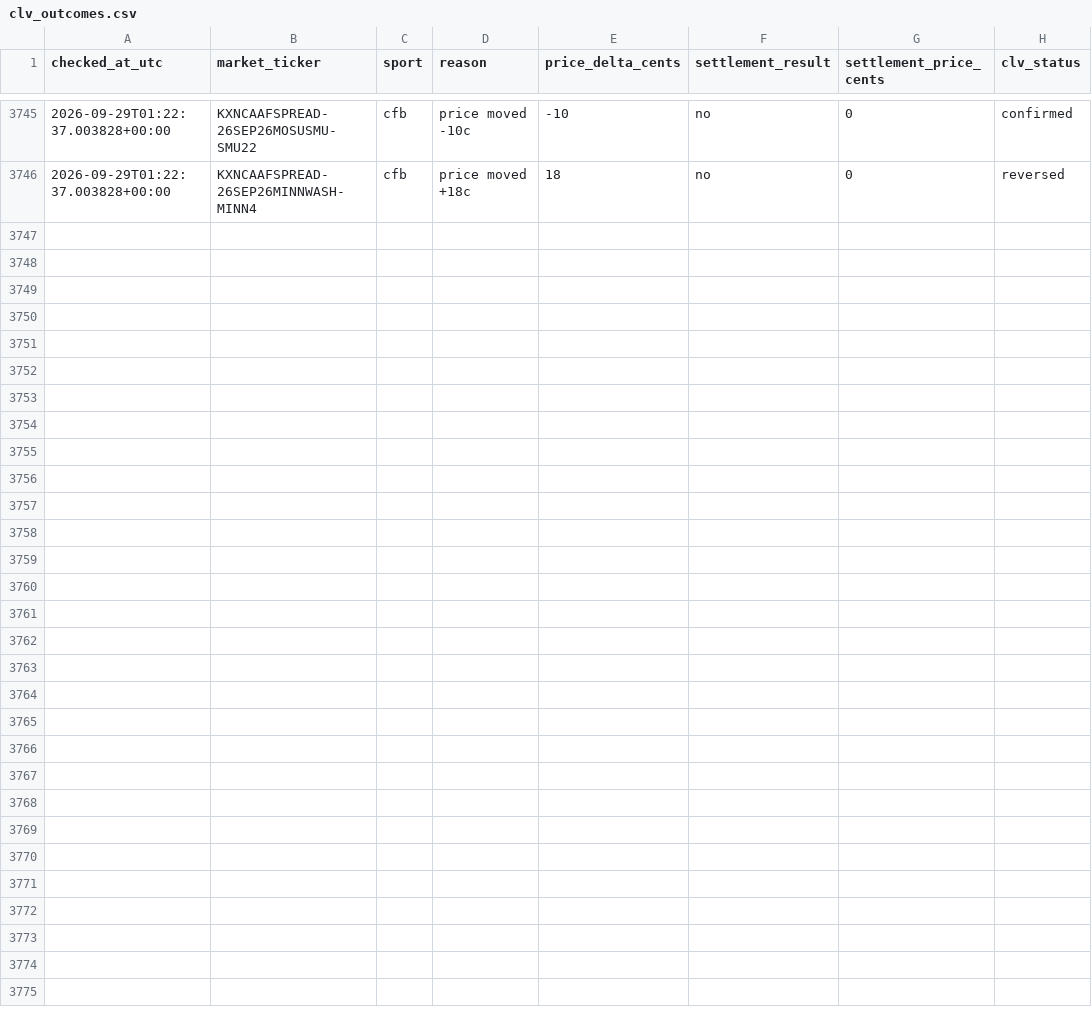
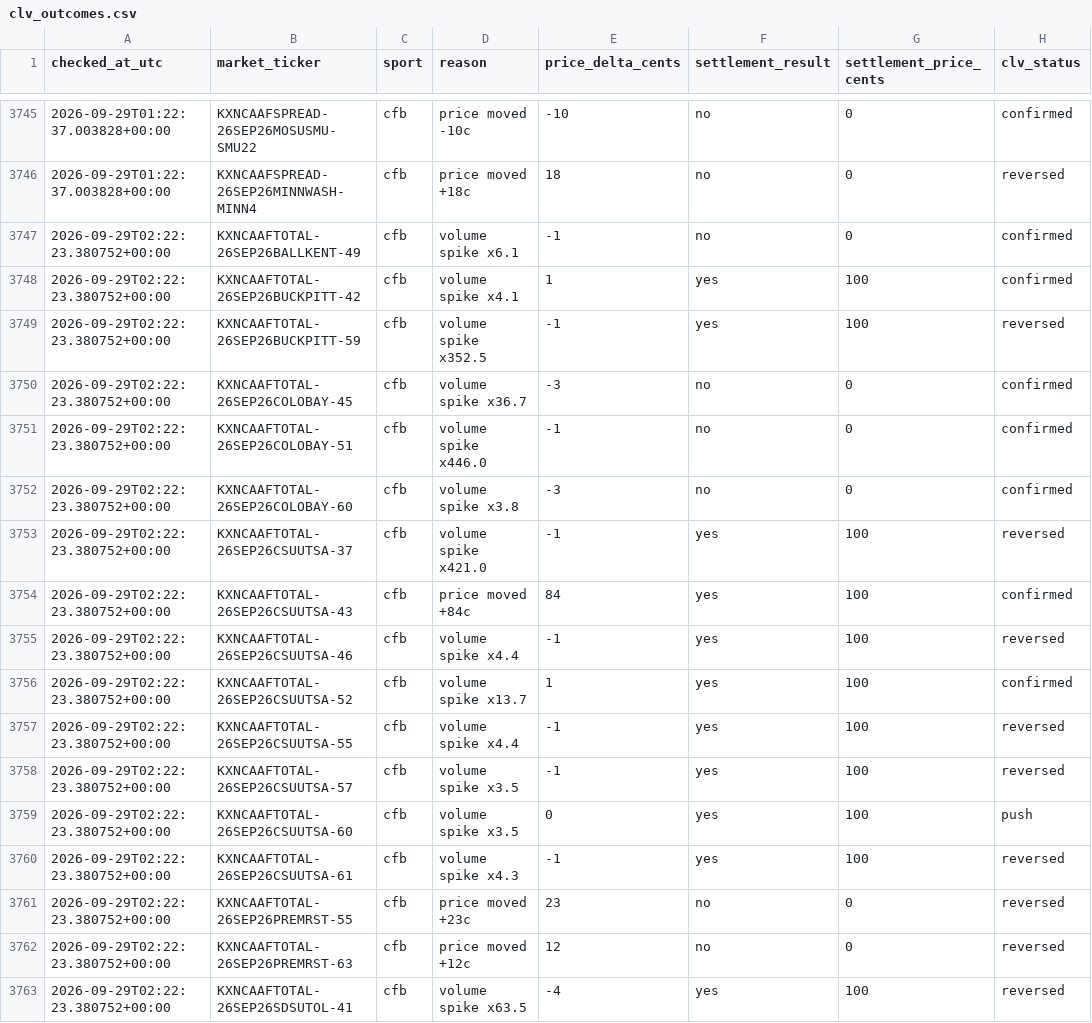
Before and after one commit to Benbostian/kalshi-tracker, a CSV file: data/clv_outcomes.csv, drawn as a sheet; only a part is shown, gaps mark what is left out.

```diff
--- a/data/clv_outcomes.csv
+++ b/data/clv_outcomes.csv
@@ -3746 +3746,18 @@ checked_at_utc,market_ticker,sport,reason,price_delta_cents,settlement_result,se
 2026-09-29T01:22:37.003828+00:00,KXNCAAFSPREAD-26SEP26MINNWASH-MINN4,cfb,price moved +18c,18,no,0,reversed
+2026-09-29T02:22:23.380752+00:00,KXNCAAFTOTAL-26SEP26BALLKENT-49,cfb,volume spike x6.1,-1,no,0,confirmed
+2026-09-29T02:22:23.380752+00:00,KXNCAAFTOTAL-26SEP26BUCKPITT-42,cfb,volume spike x4.1,1,yes,100,confirmed
+2026-09-29T02:22:23.380752+00:00,KXNCAAFTOTAL-26SEP26BUCKPITT-59,cfb,volume spike x352.5,-1,yes,100,reversed
+2026-09-29T02:22:23.380752+00:00,KXNCAAFTOTAL-26SEP26COLOBAY-45,cfb,volume spike x36.7,-3,no,0,confirmed
+2026-09-29T02:22:23.380752+00:00,KXNCAAFTOTAL-26SEP26COLOBAY-51,cfb,volume spike x446.0,-1,no,0,confirmed
+2026-09-29T02:22:23.380752+00:00,KXNCAAFTOTAL-26SEP26COLOBAY-60,cfb,volume spike x3.8,-3,no,0,confirmed
+2026-09-29T02:22:23.380752+00:00,KXNCAAFTOTAL-26SEP26CSUUTSA-37,cfb,volume spike x421.0,-1,yes,100,reversed
+2026-09-29T02:22:23.380752+00:00,KXNCAAFTOTAL-26SEP26CSUUTSA-43,cfb,price moved +84c,84,yes,100,confirmed
+2026-09-29T02:22:23.380752+00:00,KXNCAAFTOTAL-26SEP26CSUUTSA-46,cfb,volume spike x4.4,-1,yes,100,reversed
+2026-09-29T02:22:23.380752+00:00,KXNCAAFTOTAL-26SEP26CSUUTSA-52,cfb,volume spike x13.7,1,yes,100,confirmed
+2026-09-29T02:22:23.380752+00:00,KXNCAAFTOTAL-26SEP26CSUUTSA-55,cfb,volume spike x4.4,-1,yes,100,reversed
+2026-09-29T02:22:23.380752+00:00,KXNCAAFTOTAL-26SEP26CSUUTSA-57,cfb,volume spike x3.5,-1,yes,100,reversed
+2026-09-29T02:22:23.380752+00:00,KXNCAAFTOTAL-26SEP26CSUUTSA-60,cfb,volume spike x3.5,0,yes,100,push
+2026-09-29T02:22:23.380752+00:00,KXNCAAFTOTAL-26SEP26CSUUTSA-61,cfb,volume spike x4.3,-1,yes,100,reversed
+2026-09-29T02:22:23.380752+00:00,KXNCAAFTOTAL-26SEP26PREMRST-55,cfb,price moved +23c,23,no,0,reversed
+2026-09-29T02:22:23.380752+00:00,KXNCAAFTOTAL-26SEP26PREMRST-63,cfb,price moved +12c,12,no,0,reversed
+2026-09-29T02:22:23.380752+00:00,KXNCAAFTOTAL-26SEP26SDSUTOL-41,cfb,volume spike x63.5,-4,yes,100,reversed
```
Also changed, not shown: 2 other files.
